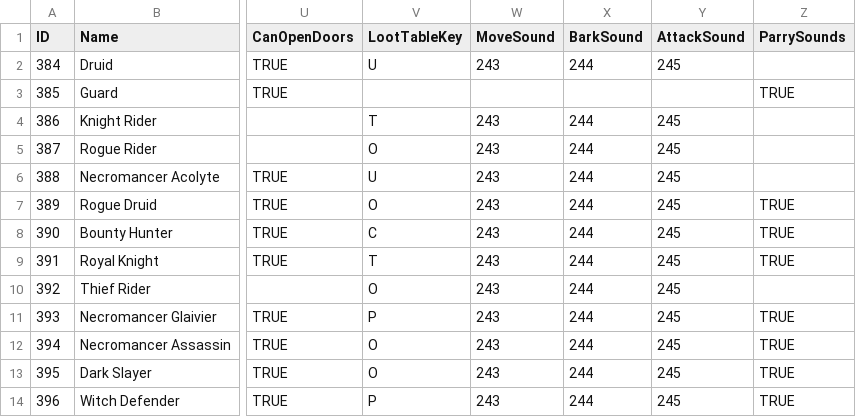
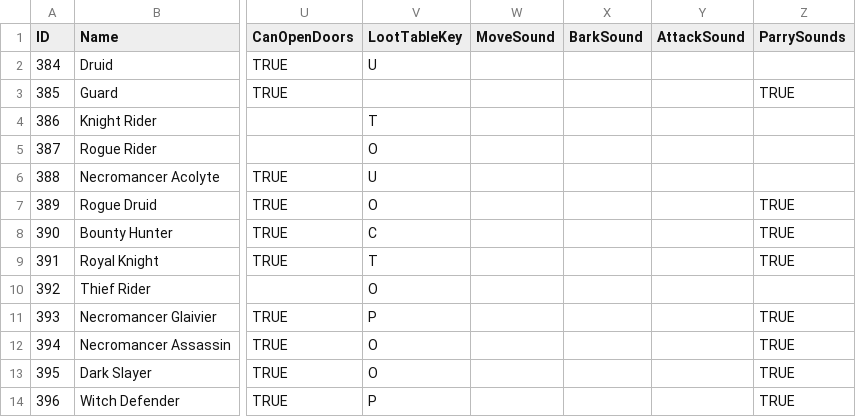
Before and after one commit to SquidKamer/DaggerfallBestiaryProject, a CSV file: ClassBase.mdb.csv, drawn as a sheet; only a part is shown, gaps mark what is left out; the diff names each change by its address in the sheet, - before the commit and + after, or states it on an @@ line.

```diff
--- a/ClassBase.mdb.csv
+++ b/ClassBase.mdb.csv
-W2 (MoveSound): 243
+W2 (MoveSound): (empty)
-X2 (BarkSound): 244
+X2 (BarkSound): (empty)
-Y2 (AttackSound): 245
+Y2 (AttackSound): (empty)
-W4:W14 (MoveSound): 243
+W4:W14 (MoveSound): (empty)
-X4:X14 (BarkSound): 244
+X4:X14 (BarkSound): (empty)
-Y4:Y14 (AttackSound): 245
+Y4:Y14 (AttackSound): (empty)
```
Also changed, not shown: CareerBase.cdb.csv, MonsterBase.mdb.csv.
